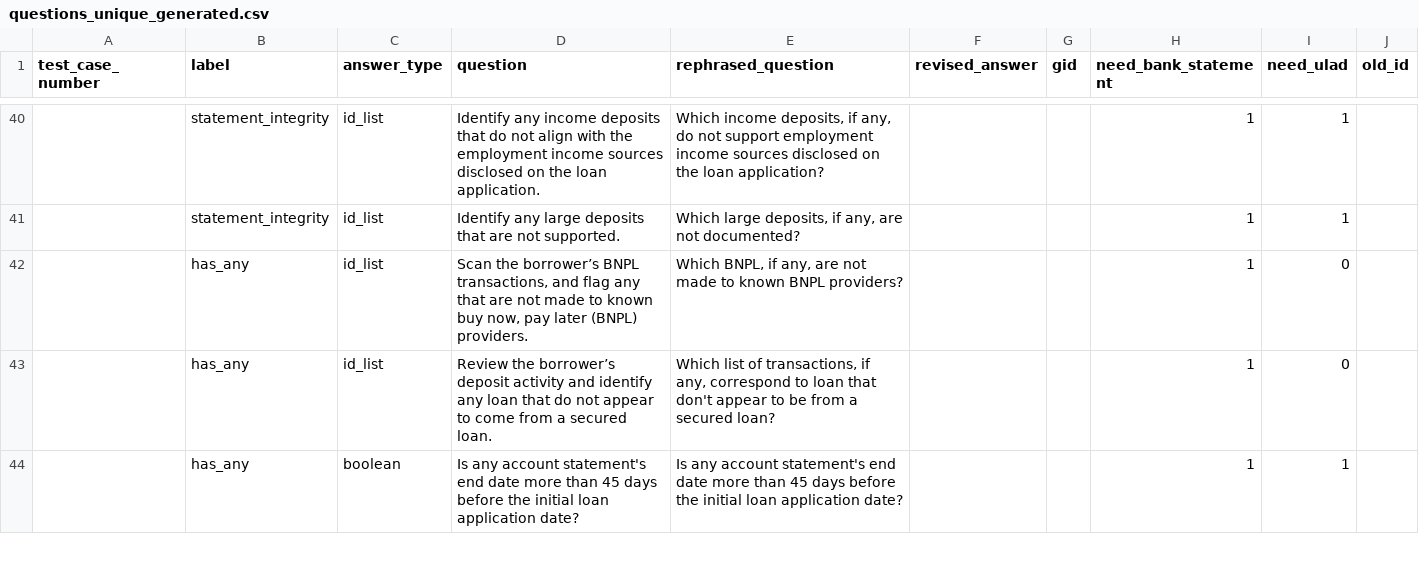
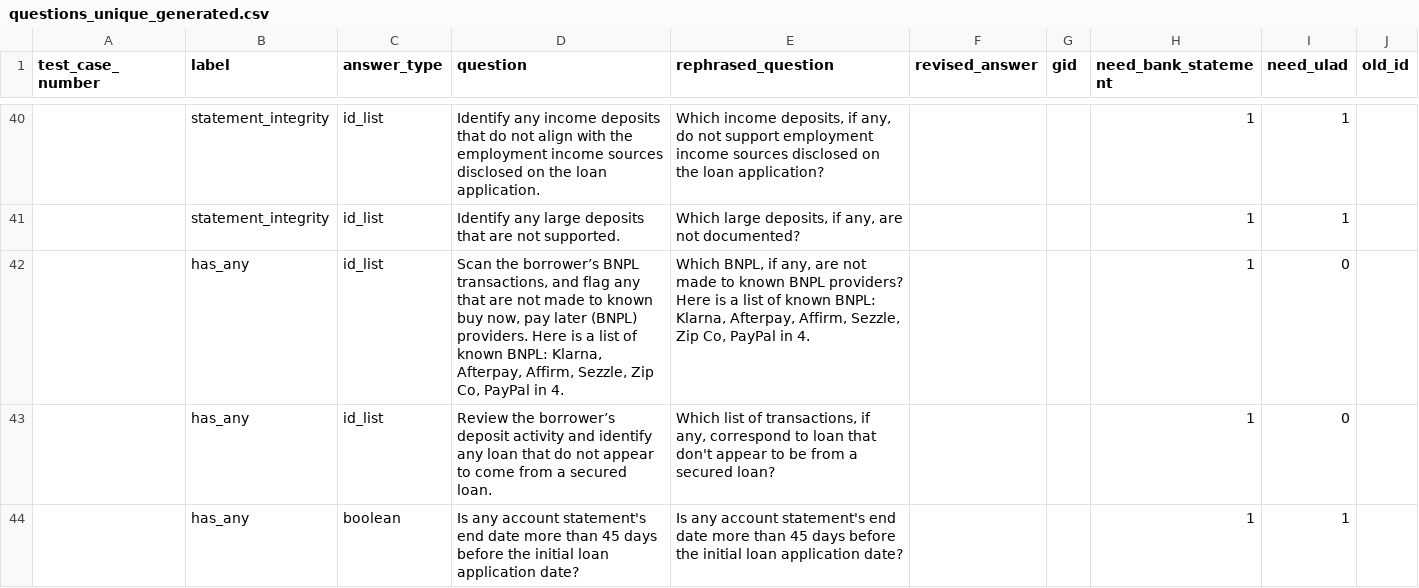
Before and after one commit to mtoles/MortarBench, a CSV file: data/questions_unique_generated.csv, drawn as a sheet; only a part is shown, gaps mark what is left out.

Commit message:
update questions

```diff
--- a/data/questions_unique_generated.csv
+++ b/data/questions_unique_generated.csv
@@ -49,3 +49,3 @@ test_case_number,label,answer_type,question,rephrased_question,revised_answer,gi
 ,statement_integrity,id_list,Identify any large deposits that are not supported.,"Which large deposits, if any, are not documented?",,,1,1,
-,has_any,id_list,"Scan the borrower’s BNPL transactions, and flag any that are not made to known buy now, pay later (BNPL) providers.","Which BNPL, if any, are not made to known BNPL providers?",,,1,0,
+,has_any,id_list,"Scan the borrower’s BNPL transactions, and flag any that are not made to known buy now, pay later (BNPL) providers. Here is a list of known BNPL: Klarna, Afterpay, Affirm, Sezzle, Zip Co, PayPal in 4.","Which BNPL, if any, are not made to known BNPL providers? Here is a list of known BNPL: Klarna, Afterpay, Affirm, Sezzle, Zip Co, PayPal in 4.",,,1,0,
 ,has_any,id_list,Review the borrower’s deposit activity and identify any loan that do not appear to come from a secured loan.,"Which list of transactions, if any, correspond to loan that don't appear to be from a secured loan?",,,1,0,
```
